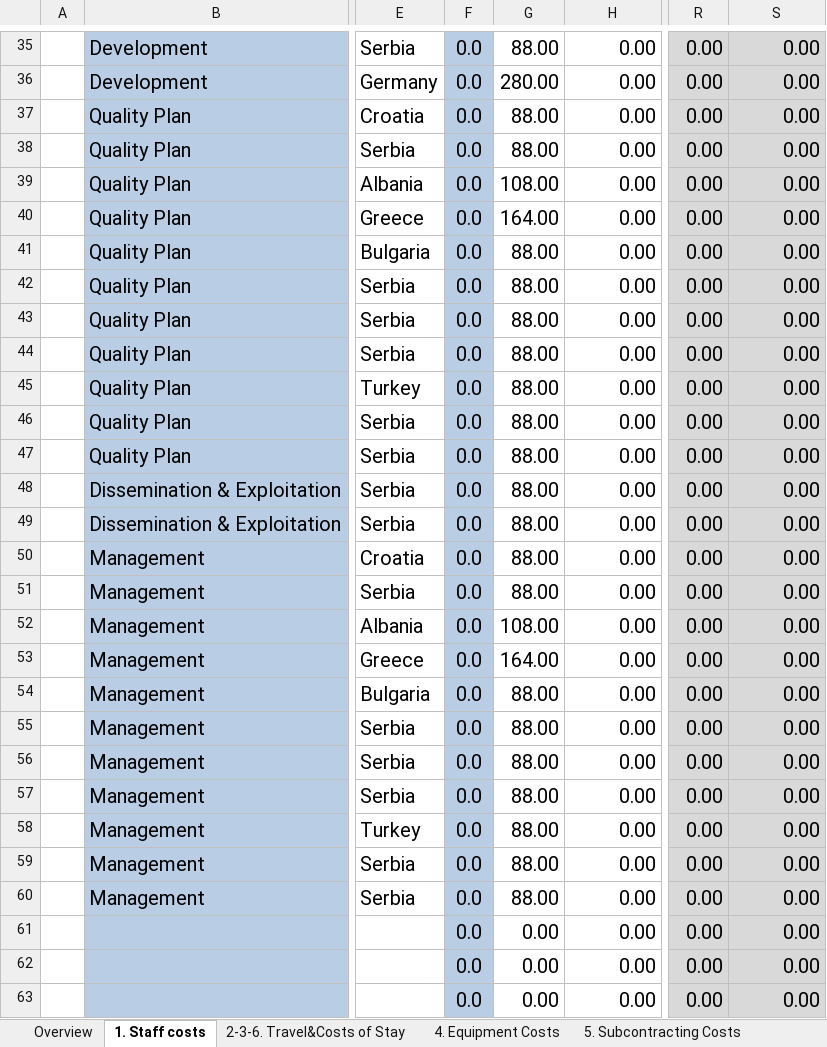
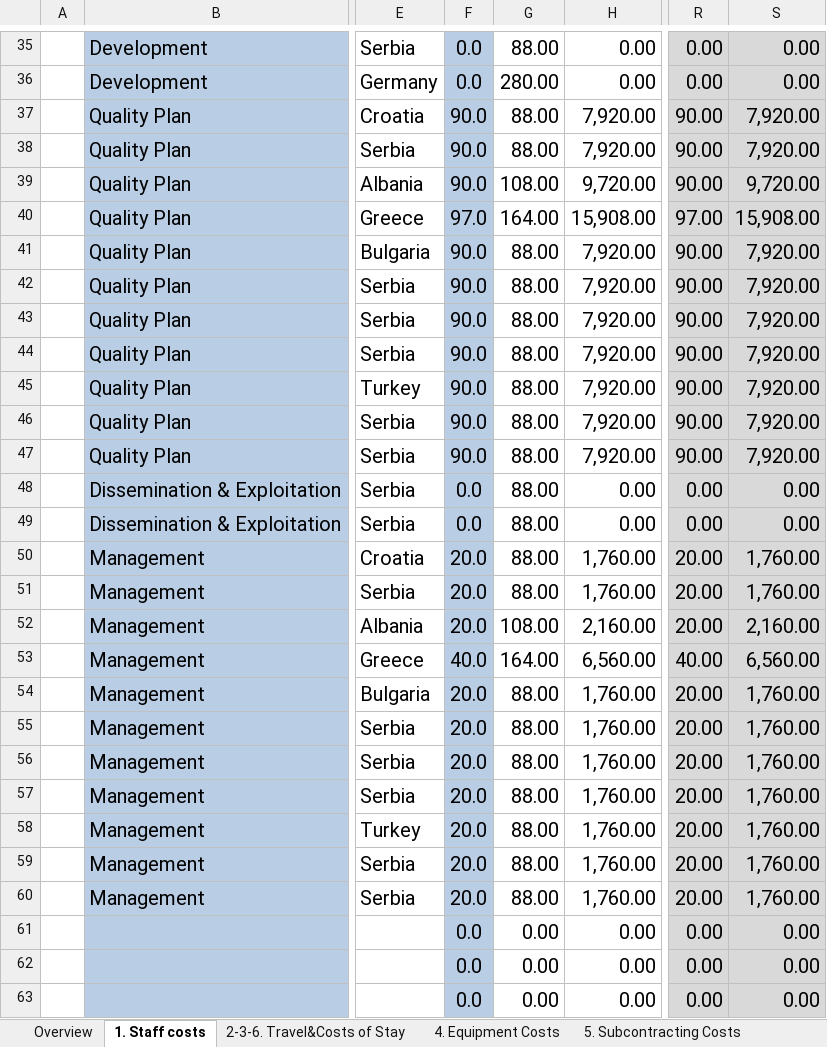
Before and after one commit to basilamed/Upravljanje-Softverskim-Projektima, an Excel workbook: Faza planiranja/Budzet.xlsm, sheet 1. Staff costs, drawn as a sheet; only a part is shown, gaps mark what is left out; values as stored, in another font and other column widths than the file's, no borders; charts and pictures and conditional formats not drawn; the diff covers the shown part only; the diff names each change by its address in the sheet, - before the commit and + after, or states it on an @@ line.

Commit message:
number of days

```diff
--- a/Faza planiranja/Budzet.xlsm (sheet 1. Staff costs)
+++ b/Faza planiranja/Budzet.xlsm (sheet 1. Staff costs)
-F37:F39: 0.0
+F37:F39: 90.0
-H37:H38: 0.00
+H37:H38: 7,920.00
-R37:R39: 0.00
+R37:R39: 90.00
-S37:S38: 0.00
+S37:S38: 7,920.00
-H39: 0.00
+H39: 9,720.00
-S39: 0.00
+S39: 9,720.00
-F40: 0.0
+F40: 97.0
-H40: 0.00
+H40: 15,908.00
-R40: 0.00
+R40: 97.00
-S40: 0.00
+S40: 15,908.00
-F41:F47: 0.0
+F41:F47: 90.0
-H41:H47: 0.00
+H41:H47: 7,920.00
-R41:R47: 0.00
+R41:R47: 90.00
-S41:S47: 0.00
+S41:S47: 7,920.00
-F50:F52: 0.0
+F50:F52: 20.0
-H50:H51: 0.00
+H50:H51: 1,760.00
-R50:R52: 0.00
+R50:R52: 20.00
-S50:S51: 0.00
+S50:S51: 1,760.00
-H52: 0.00
+H52: 2,160.00
-S52: 0.00
+S52: 2,160.00
-F53: 0.0
+F53: 40.0
-H53: 0.00
+H53: 6,560.00
-R53: 0.00
+R53: 40.00
-S53: 0.00
+S53: 6,560.00
-F54:F60: 0.0
+F54:F60: 20.0
-H54:H60: 0.00
+H54:H60: 1,760.00
-R54:R60: 0.00
+R54:R60: 20.00
-S54:S60: 0.00
+S54:S60: 1,760.00
```
Also changed, not shown: 2 added rows and 2 removed rows elsewhere in this sheet, sheet Breakdown & Project Funding, sheet Overview.
